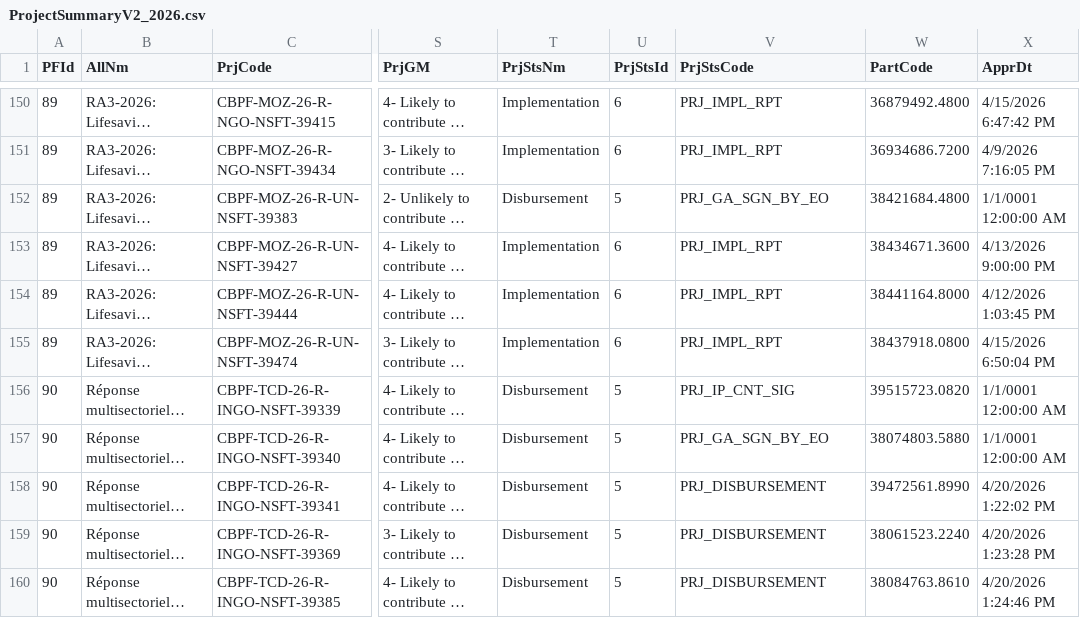
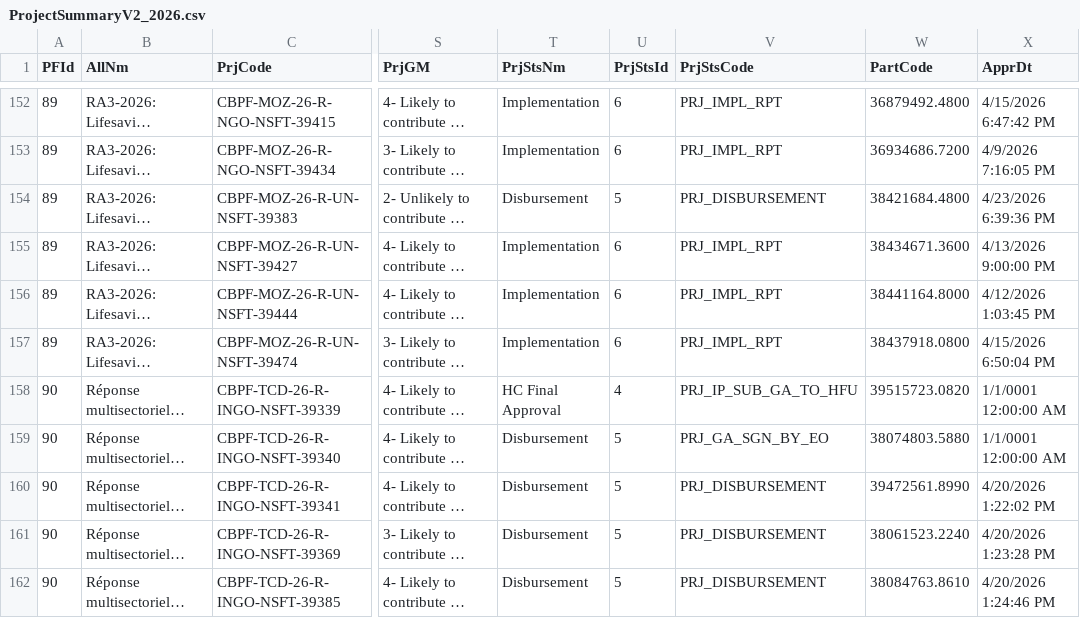
Before and after one commit to CBPFGMS/cbpfgms-data, a CSV file: utils/FT_allocations_overview_static/data/ProjectSummaryV2_2026.csv, drawn as a sheet; only a part is shown, gaps mark what is left out; long unchanged cells end in …; addresses are those after the commit; the diff covers the shown part only; the diff names each change by its address in the sheet, - before the commit and + after, or states it on an @@ line.

```diff
--- a/utils/FT_allocations_overview_static/data/ProjectSummaryV2_2026.csv
+++ b/utils/FT_allocations_overview_static/data/ProjectSummaryV2_2026.csv
-V154 (PrjStsCode): PRJ_GA_SGN_BY_EO
+V154 (PrjStsCode): PRJ_DISBURSEMENT
-X154 (ApprDt): 1/1/0001 12:00:00 AM
+X154 (ApprDt): 4/23/2026 6:39:36 PM
-T158 (PrjStsNm): Disbursement
+T158 (PrjStsNm): HC Final Approval
-U158 (PrjStsId): 5
+U158 (PrjStsId): 4
-V158 (PrjStsCode): PRJ_IP_CNT_SIG
+V158 (PrjStsCode): PRJ_IP_SUB_GA_TO_HFU
```
Also changed, not shown: 4 added rows and 43 edited cells elsewhere in this file, 3 other files.
